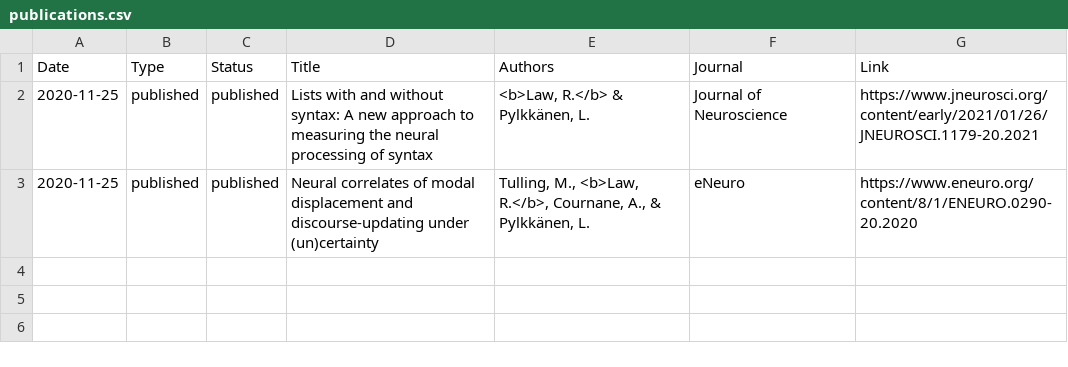
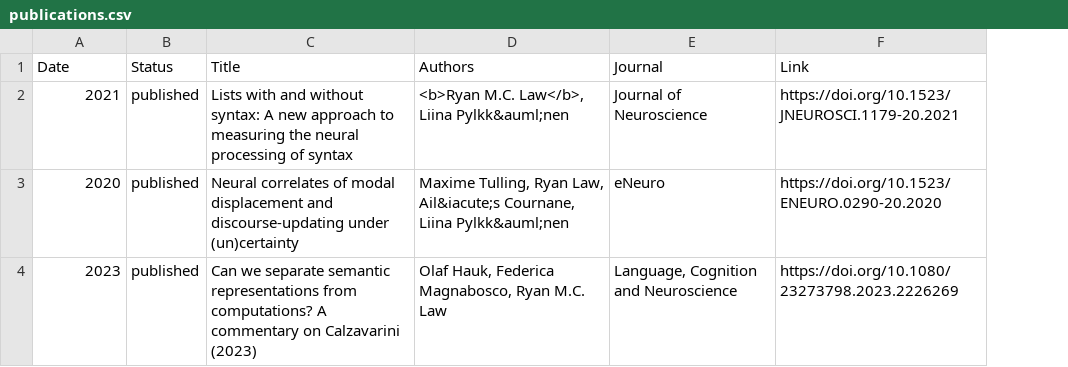
Before and after one commit to rmc-law/rmc-law.github.io, a CSV file: _data/publications.csv, drawn as a sheet; removed rows and columns are numbered as before the commit, all else as after; the diff names each change by its address in the sheet, - before the commit and + after, or states it on an @@ line.

```diff
--- a/_data/publications.csv
+++ b/_data/publications.csv
-column B (Type), rows 2-3: published | published
-A2 (Date): 2020-11-25
+A2 (Date): 2021
-D2 (Authors): <b>Law, R.</b> & Pylkkänen, L.
+D2 (Authors): <b>Ryan M.C. Law</b>, Liina Pylkk&auml;nen
-F2 (Link): https://www.jneurosci.org/content/early/2021/01/26/JNEUROSCI.1179-20.2021
+F2 (Link): https://doi.org/10.1523/JNEUROSCI.1179-20.2021
-A3 (Date): 2020-11-25
+A3 (Date): 2020
-D3 (Authors): Tulling, M., <b>Law, R.</b>, Cournane, A., & Pylkkänen, L.
+D3 (Authors): Maxime Tulling, Ryan Law, Ail&iacute;s Cournane, Liina Pylkk&auml;nen
-F3 (Link): https://www.eneuro.org/content/8/1/ENEURO.0290-20.2020
+F3 (Link): https://doi.org/10.1523/ENEURO.0290-20.2020
+row 4: 2023 | published | Can we separate semantic representations from computations? A commentary on Calzavarini (2023) | Olaf Hauk, Federica Magnabosco, Ryan M.C. Law | Language, Cognition and Neuroscience | https://doi.org/10.1080/23273798.2023.2226269
```
Also changed, not shown: _data/presentations.csv, 4 other files.
